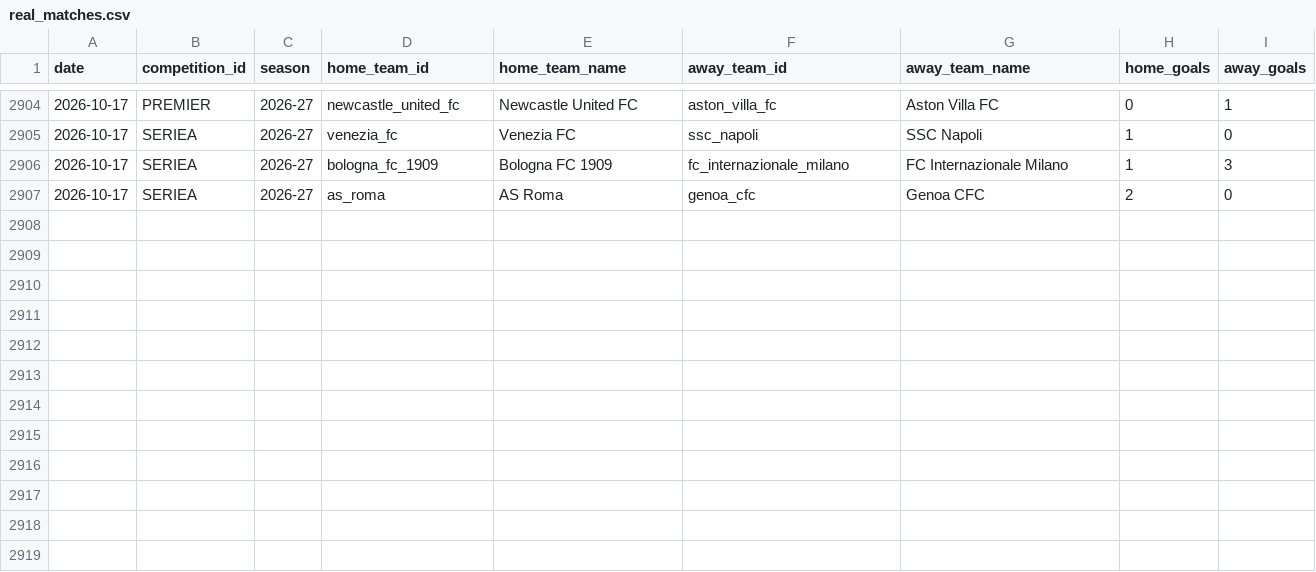
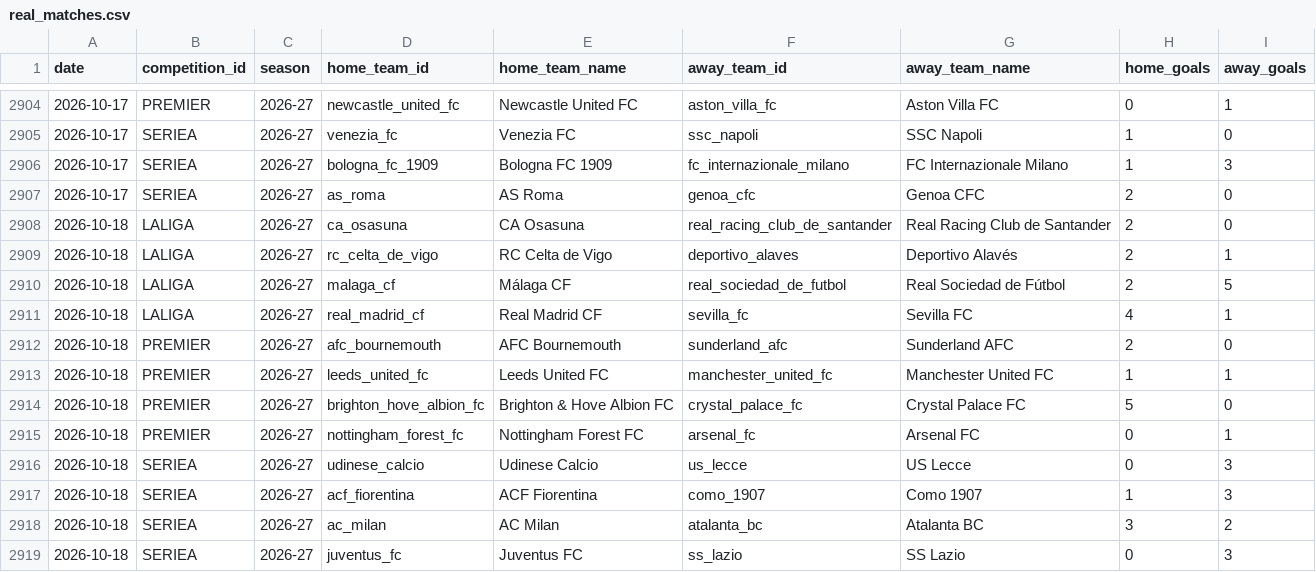
Before and after one commit to alesinho777/botinho777, a CSV file: data/raw/real_matches.csv, drawn as a sheet; only a part is shown, gaps mark what is left out.

```diff
--- a/data/raw/real_matches.csv
+++ b/data/raw/real_matches.csv
@@ -2907 +2907,13 @@ date,competition_id,season,home_team_id,home_team_name,away_team_id,away_team_na
 2026-10-17,SERIEA,2026-27,as_roma,AS Roma,genoa_cfc,Genoa CFC,2,0
+2026-10-18,LALIGA,2026-27,ca_osasuna,CA Osasuna,real_racing_club_de_santander,Real Racing Club de Santander,2,0
+2026-10-18,LALIGA,2026-27,rc_celta_de_vigo,RC Celta de Vigo,deportivo_alaves,Deportivo Alavés,2,1
+2026-10-18,LALIGA,2026-27,malaga_cf,Málaga CF,real_sociedad_de_futbol,Real Sociedad de Fútbol,2,5
+2026-10-18,LALIGA,2026-27,real_madrid_cf,Real Madrid CF,sevilla_fc,Sevilla FC,4,1
+2026-10-18,PREMIER,2026-27,afc_bournemouth,AFC Bournemouth,sunderland_afc,Sunderland AFC,2,0
+2026-10-18,PREMIER,2026-27,leeds_united_fc,Leeds United FC,manchester_united_fc,Manchester United FC,1,1
+2026-10-18,PREMIER,2026-27,brighton_hove_albion_fc,Brighton & Hove Albion FC,crystal_palace_fc,Crystal Palace FC,5,0
+2026-10-18,PREMIER,2026-27,nottingham_forest_fc,Nottingham Forest FC,arsenal_fc,Arsenal FC,0,1
+2026-10-18,SERIEA,2026-27,udinese_calcio,Udinese Calcio,us_lecce,US Lecce,0,3
+2026-10-18,SERIEA,2026-27,acf_fiorentina,ACF Fiorentina,como_1907,Como 1907,1,3
+2026-10-18,SERIEA,2026-27,ac_milan,AC Milan,atalanta_bc,Atalanta BC,3,2
+2026-10-18,SERIEA,2026-27,juventus_fc,Juventus FC,ss_lazio,SS Lazio,0,3
```
Also changed, not shown: data/raw/upcoming_fixtures.csv.
